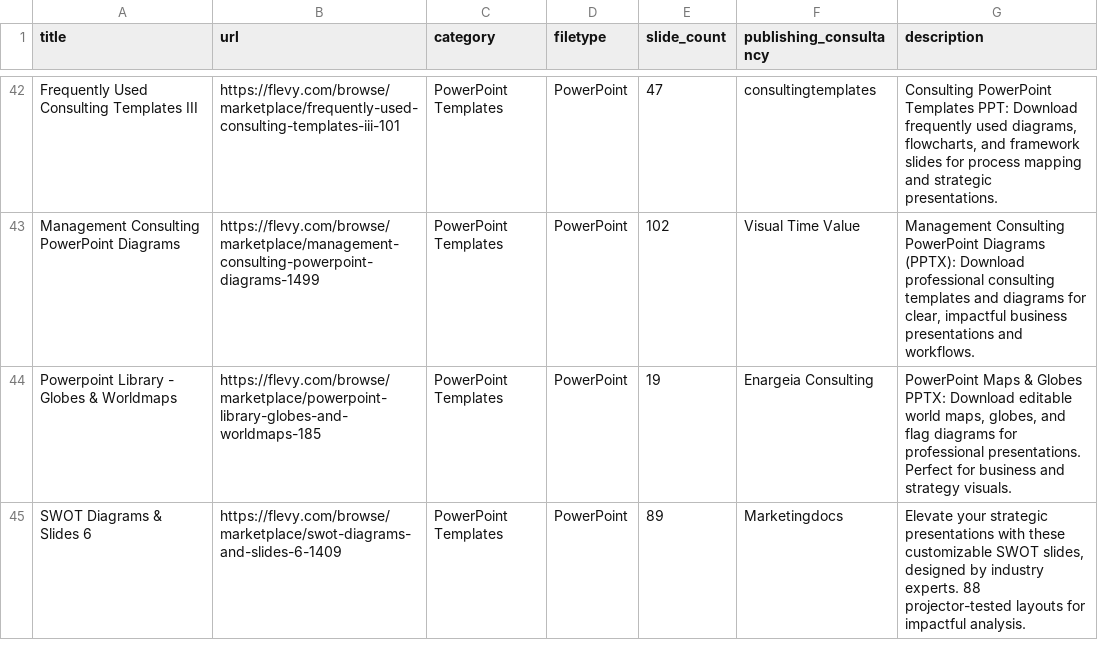
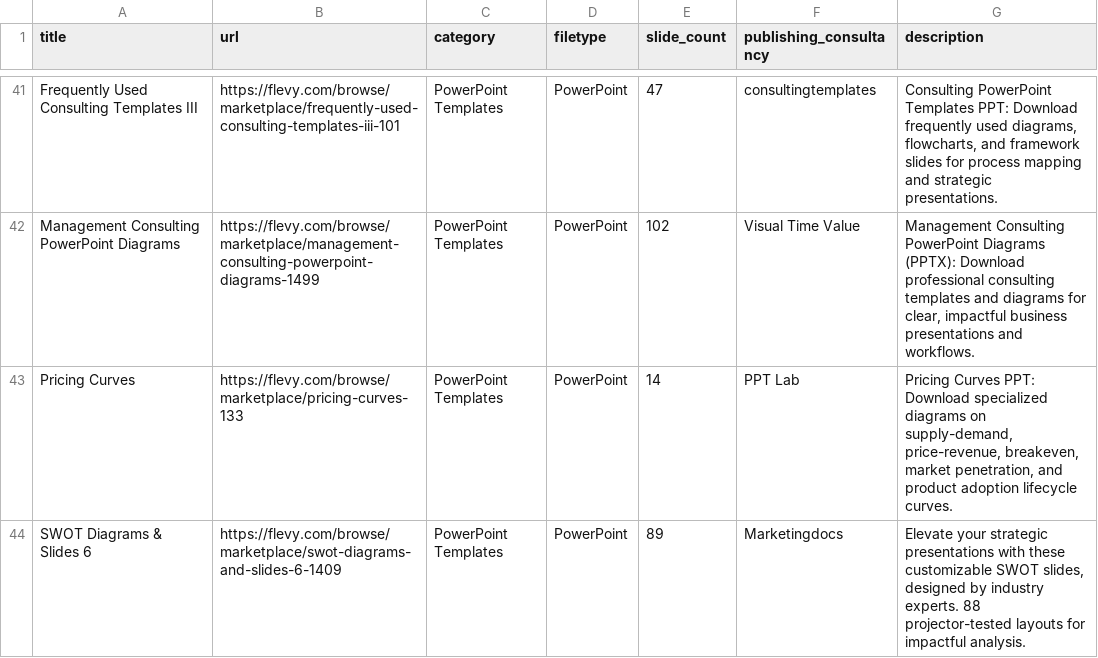
Before and after one commit to flevy-com/open-data, a CSV file: datasets/top_powerpoint.csv, drawn as a sheet; only a part is shown, gaps mark what is left out; removed rows and columns are numbered as before the commit, all else as after; the diff covers the shown part only; the diff names each change by its address in the sheet, - before the commit and + after, or states it on an @@ line.

Commit message:
Monthly update: datasets/top_powerpoint.csv (November 2026)

```diff
--- a/datasets/top_powerpoint.csv
+++ b/datasets/top_powerpoint.csv
-row 44: Powerpoint Library - Globes & Worldmaps | https://flevy.com/browse/marketplace/powerpoint-library-globes-and-worldmaps-185 | PowerPoint Templates | PowerPoint | 19 | Enargeia Consulting | PowerPoint Maps & Globes PPTX: Download editable world maps, globes, and flag diagrams for professional presentations. Perfect for business and strategy visuals.
+row 43: Pricing Curves | https://flevy.com/browse/marketplace/pricing-curves-133 | PowerPoint Templates | PowerPoint | 14 | PPT Lab | Pricing Curves PPT: Download specialized diagrams on supply-demand, price-revenue, breakeven, market penetration, and product adoption lifecycle curves.
```
Also changed, not shown: 1 added row, 1 removed row and 1 moved row elsewhere in this file.
